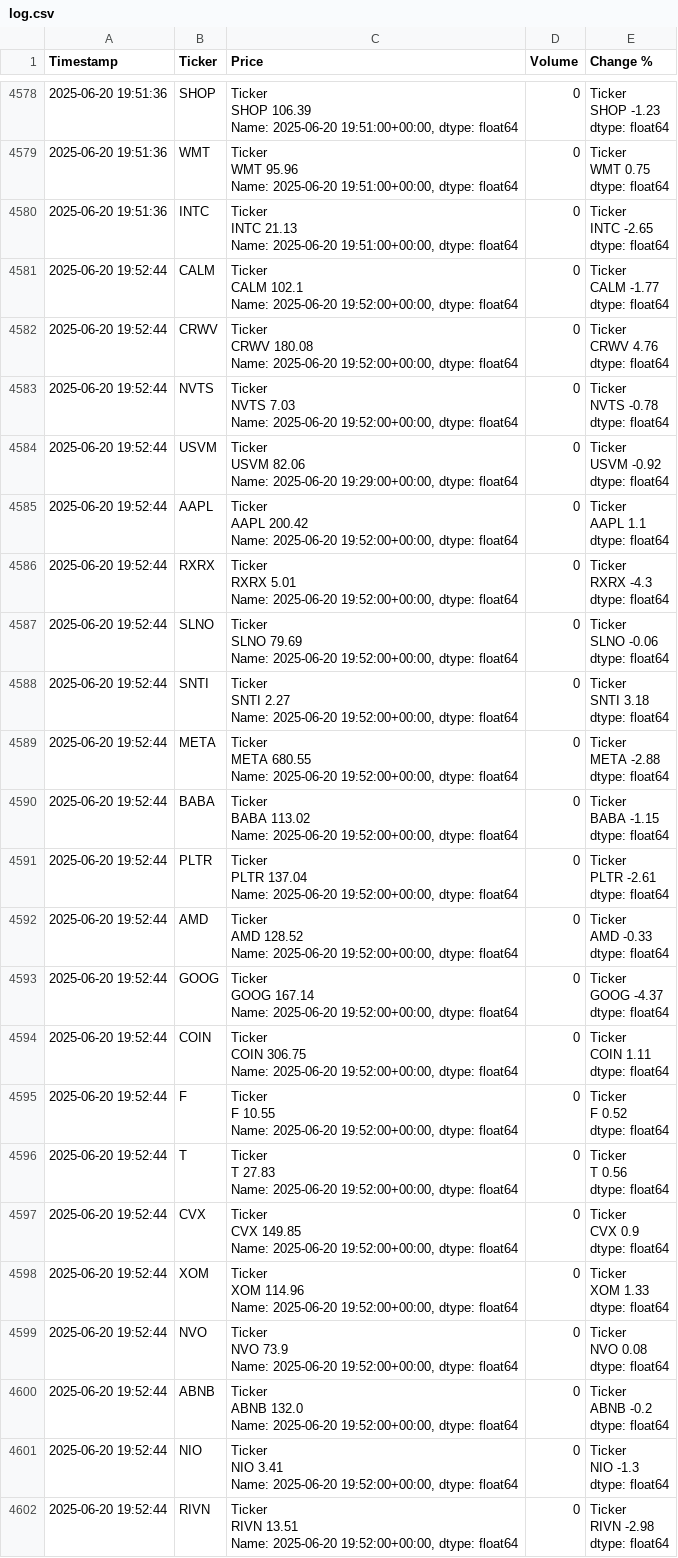
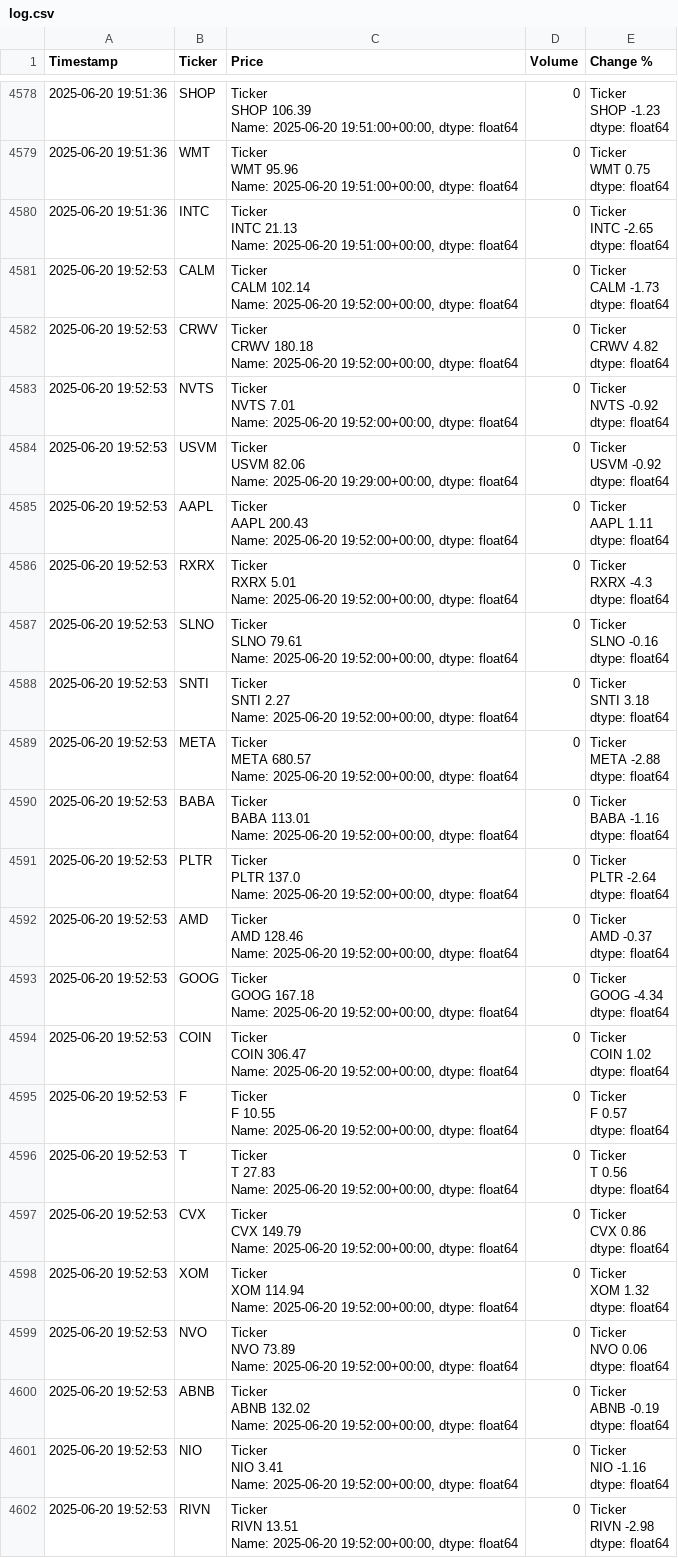
Before and after one commit to dbarber530/Logger3.0, a CSV file: data/log.csv, drawn as a sheet; only a part is shown, gaps mark what is left out; ↵ is a line break in a cell; the diff covers the shown part only; the diff names each change by its address in the sheet, - before the commit and + after, or states it on an @@ line.

Commit message:
Automated log update 2025-06-20 19:52:59

```diff
--- a/data/log.csv
+++ b/data/log.csv
-A4581:A4602 (Timestamp): 2025-06-20 19:52:44
+A4581:A4602 (Timestamp): 2025-06-20 19:52:53
-C4581 (Price): Ticker ↵ CALM 102.1 ↵ Name: 2025-06-20…
+C4581 (Price): Ticker ↵ CALM 102.14 ↵ Name: 2025-06-20…
-E4581 (Change %): Ticker ↵ CALM -1.77 ↵ dtype: float64
+E4581 (Change %): Ticker ↵ CALM -1.73 ↵ dtype: float64
-C4582 (Price): Ticker ↵ CRWV 180.08 ↵ Name: 2025-06-20…
+C4582 (Price): Ticker ↵ CRWV 180.18 ↵ Name: 2025-06-20…
-E4582 (Change %): Ticker ↵ CRWV 4.76 ↵ dtype: float64
+E4582 (Change %): Ticker ↵ CRWV 4.82 ↵ dtype: float64
-C4583 (Price): Ticker ↵ NVTS 7.03 ↵ Name: 2025-06-20…
+C4583 (Price): Ticker ↵ NVTS 7.01 ↵ Name: 2025-06-20…
-E4583 (Change %): Ticker ↵ NVTS -0.78 ↵ dtype: float64
+E4583 (Change %): Ticker ↵ NVTS -0.92 ↵ dtype: float64
-C4585 (Price): Ticker ↵ AAPL 200.42 ↵ Name: 2025-06-20…
+C4585 (Price): Ticker ↵ AAPL 200.43 ↵ Name: 2025-06-20…
-E4585 (Change %): Ticker ↵ AAPL 1.1 ↵ dtype: float64
+E4585 (Change %): Ticker ↵ AAPL 1.11 ↵ dtype: float64
-C4587 (Price): Ticker ↵ SLNO 79.69 ↵ Name: 2025-06-20…
+C4587 (Price): Ticker ↵ SLNO 79.61 ↵ Name: 2025-06-20…
-E4587 (Change %): Ticker ↵ SLNO -0.06 ↵ dtype: float64
+E4587 (Change %): Ticker ↵ SLNO -0.16 ↵ dtype: float64
-C4589 (Price): Ticker ↵ META 680.55 ↵ Name: 2025-06-20…
+C4589 (Price): Ticker ↵ META 680.57 ↵ Name: 2025-06-20…
-C4590 (Price): Ticker ↵ BABA 113.02 ↵ Name: 2025-06-20…
+C4590 (Price): Ticker ↵ BABA 113.01 ↵ Name: 2025-06-20…
-E4590 (Change %): Ticker ↵ BABA -1.15 ↵ dtype: float64
+E4590 (Change %): Ticker ↵ BABA -1.16 ↵ dtype: float64
-C4591 (Price): Ticker ↵ PLTR 137.04 ↵ Name: 2025-06-20…
+C4591 (Price): Ticker ↵ PLTR 137.0 ↵ Name: 2025-06-20…
-E4591 (Change %): Ticker ↵ PLTR -2.61 ↵ dtype: float64
+E4591 (Change %): Ticker ↵ PLTR -2.64 ↵ dtype: float64
-C4592 (Price): Ticker ↵ AMD 128.52 ↵ Name: 2025-06-20…
+C4592 (Price): Ticker ↵ AMD 128.46 ↵ Name: 2025-06-20…
-E4592 (Change %): Ticker ↵ AMD -0.33 ↵ dtype: float64
+E4592 (Change %): Ticker ↵ AMD -0.37 ↵ dtype: float64
-C4593 (Price): Ticker ↵ GOOG 167.14 ↵ Name: 2025-06-20…
+C4593 (Price): Ticker ↵ GOOG 167.18 ↵ Name: 2025-06-20…
-E4593 (Change %): Ticker ↵ GOOG -4.37 ↵ dtype: float64
+E4593 (Change %): Ticker ↵ GOOG -4.34 ↵ dtype: float64
-C4594 (Price): Ticker ↵ COIN 306.75 ↵ Name: 2025-06-20…
+C4594 (Price): Ticker ↵ COIN 306.47 ↵ Name: 2025-06-20…
-E4594 (Change %): Ticker ↵ COIN 1.11 ↵ dtype: float64
+E4594 (Change %): Ticker ↵ COIN 1.02 ↵ dtype: float64
-E4595 (Change %): Ticker ↵ F 0.52 ↵ dtype: float64
+E4595 (Change %): Ticker ↵ F 0.57 ↵ dtype: float64
-C4597 (Price): Ticker ↵ CVX 149.85 ↵ Name: 2025-06-20…
+C4597 (Price): Ticker ↵ CVX 149.79 ↵ Name: 2025-06-20…
-E4597 (Change %): Ticker ↵ CVX 0.9 ↵ dtype: float64
+E4597 (Change %): Ticker ↵ CVX 0.86 ↵ dtype: float64
-C4598 (Price): Ticker ↵ XOM 114.96 ↵ Name: 2025-06-20…
+C4598 (Price): Ticker ↵ XOM 114.94 ↵ Name: 2025-06-20…
-E4598 (Change %): Ticker ↵ XOM 1.33 ↵ dtype: float64
+E4598 (Change %): Ticker ↵ XOM 1.32 ↵ dtype: float64
-C4599 (Price): Ticker ↵ NVO 73.9 ↵ Name: 2025-06-20…
+C4599 (Price): Ticker ↵ NVO 73.89 ↵ Name: 2025-06-20…
-E4599 (Change %): Ticker ↵ NVO 0.08 ↵ dtype: float64
+E4599 (Change %): Ticker ↵ NVO 0.06 ↵ dtype: float64
-C4600 (Price): Ticker ↵ ABNB 132.0 ↵ Name: 2025-06-20…
+C4600 (Price): Ticker ↵ ABNB 132.02 ↵ Name: 2025-06-20…
-E4600 (Change %): Ticker ↵ ABNB -0.2 ↵ dtype: float64
+E4600 (Change %): Ticker ↵ ABNB -0.19 ↵ dtype: float64
-E4601 (Change %): Ticker ↵ NIO -1.3 ↵ dtype: float64
+E4601 (Change %): Ticker ↵ NIO -1.16 ↵ dtype: float64
```
Also changed, not shown: 18 edited cells elsewhere in this file.
